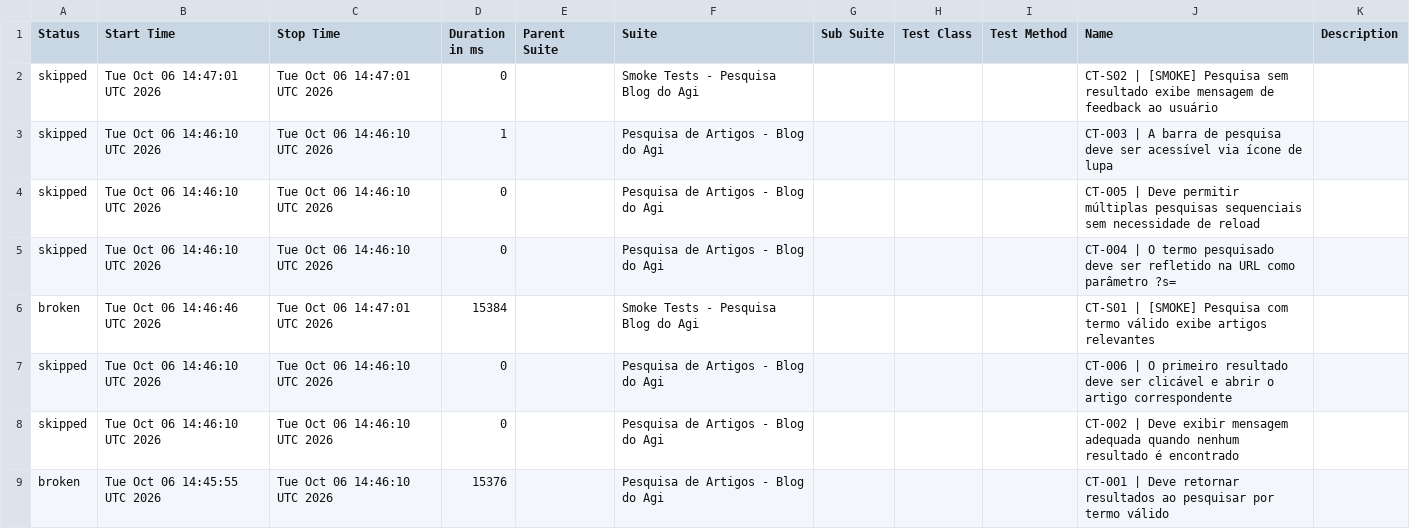
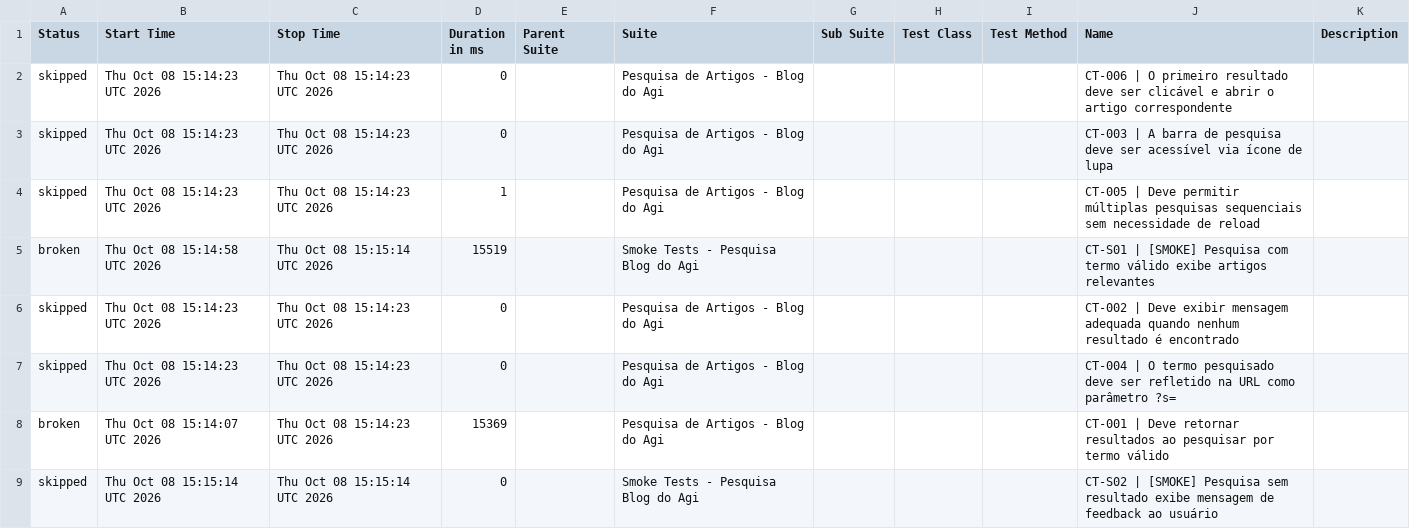
Before and after one commit to FranciscoGeorgeR/blogdoagi-cypress-tests, a CSV file: data/suites.csv, drawn as a sheet.

```diff
--- a/data/suites.csv
+++ b/data/suites.csv
@@ -1,9 +1,9 @@
 "Status","Start Time","Stop Time","Duration in ms","Parent Suite","Suite","Sub Suite","Test Class","Test Method","Name","Description"
-"skipped","Tue Oct 06 14:47:01 UTC 2026","Tue Oct 06 14:47:01 UTC 2026","0","","Smoke Tests - Pesquisa Blog do Agi","","","","CT-S02 | [SMOKE] Pesquisa sem resultado exibe mensagem de feedback ao usuário",""
-"skipped","Tue Oct 06 14:46:10 UTC 2026","Tue Oct 06 14:46:10 UTC 2026","1","","Pesquisa de Artigos - Blog do Agi","","","","CT-003 | A barra de pesquisa deve ser acessível via ícone de lupa",""
-"skipped","Tue Oct 06 14:46:10 UTC 2026","Tue Oct 06 14:46:10 UTC 2026","0","","Pesquisa de Artigos - Blog do Agi","","","","CT-005 | Deve permitir múltiplas pesquisas sequenciais sem necessidade de reload",""
-"skipped","Tue Oct 06 14:46:10 UTC 2026","Tue Oct 06 14:46:10 UTC 2026","0","","Pesquisa de Artigos - Blog do Agi","","","","CT-004 | O termo pesquisado deve ser refletido na URL como parâmetro ?s=",""
-"broken","Tue Oct 06 14:46:46 UTC 2026","Tue Oct 06 14:47:01 UTC 2026","15384","","Smoke Tests - Pesquisa Blog do Agi","","","","CT-S01 | [SMOKE] Pesquisa com termo válido exibe artigos relevantes",""
-"skipped","Tue Oct 06 14:46:10 UTC 2026","Tue Oct 06 14:46:10 UTC 2026","0","","Pesquisa de Artigos - Blog do Agi","","","","CT-006 | O primeiro resultado deve ser clicável e abrir o artigo correspondente",""
-"skipped","Tue Oct 06 14:46:10 UTC 2026","Tue Oct 06 14:46:10 UTC 2026","0","","Pesquisa de Artigos - Blog do Agi","","","","CT-002 | Deve exibir mensagem adequada quando nenhum resultado é encontrado",""
-"broken","Tue Oct 06 14:45:55 UTC 2026","Tue Oct 06 14:46:10 UTC 2026","15376","","Pesquisa de Artigos - Blog do Agi","","","","CT-001 | Deve retornar resultados ao pesquisar por termo válido",""
+"skipped","Thu Oct 08 15:14:23 UTC 2026","Thu Oct 08 15:14:23 UTC 2026","0","","Pesquisa de Artigos - Blog do Agi","","","","CT-006 | O primeiro resultado deve ser clicável e abrir o artigo correspondente",""
+"skipped","Thu Oct 08 15:14:23 UTC 2026","Thu Oct 08 15:14:23 UTC 2026","0","","Pesquisa de Artigos - Blog do Agi","","","","CT-003 | A barra de pesquisa deve ser acessível via ícone de lupa",""
+"skipped","Thu Oct 08 15:14:23 UTC 2026","Thu Oct 08 15:14:23 UTC 2026","1","","Pesquisa de Artigos - Blog do Agi","","","","CT-005 | Deve permitir múltiplas pesquisas sequenciais sem necessidade de reload",""
+"broken","Thu Oct 08 15:14:58 UTC 2026","Thu Oct 08 15:15:14 UTC 2026","15519","","Smoke Tests - Pesquisa Blog do Agi","","","","CT-S01 | [SMOKE] Pesquisa com termo válido exibe artigos relevantes",""
+"skipped","Thu Oct 08 15:14:23 UTC 2026","Thu Oct 08 15:14:23 UTC 2026","0","","Pesquisa de Artigos - Blog do Agi","","","","CT-002 | Deve exibir mensagem adequada quando nenhum resultado é encontrado",""
+"skipped","Thu Oct 08 15:14:23 UTC 2026","Thu Oct 08 15:14:23 UTC 2026","0","","Pesquisa de Artigos - Blog do Agi","","","","CT-004 | O termo pesquisado deve ser refletido na URL como parâmetro ?s=",""
+"broken","Thu Oct 08 15:14:07 UTC 2026","Thu Oct 08 15:14:23 UTC 2026","15369","","Pesquisa de Artigos - Blog do Agi","","","","CT-001 | Deve retornar resultados ao pesquisar por termo válido",""
+"skipped","Thu Oct 08 15:15:14 UTC 2026","Thu Oct 08 15:15:14 UTC 2026","0","","Smoke Tests - Pesquisa Blog do Agi","","","","CT-S02 | [SMOKE] Pesquisa sem resultado exibe mensagem de feedback ao usuário",""
```
Also changed, not shown: 55 other files.
